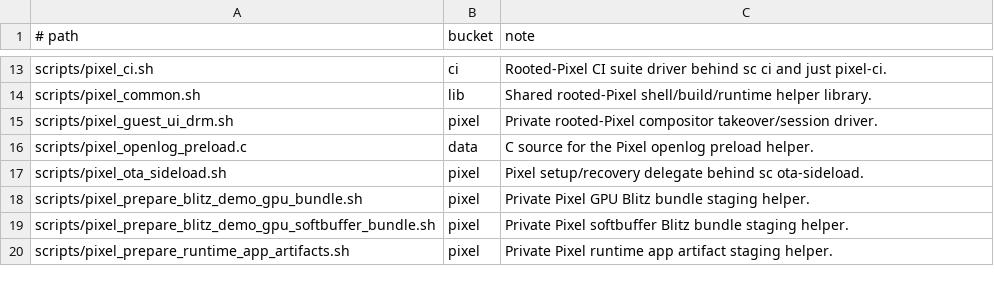
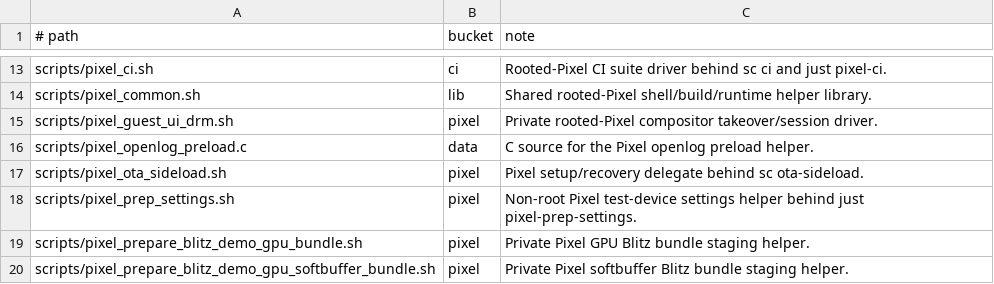
Before and after one commit to justinmoon/shadow, a TSV file: scripts/script_inventory.tsv, drawn as a sheet; only a part is shown, gaps mark what is left out; the shorter side is filled out with more unchanged rows.

Commit message:
chore: classify pixel prep settings script

```diff
--- a/scripts/script_inventory.tsv
+++ b/scripts/script_inventory.tsv
@@ -17,2 +17,3 @@ scripts/pixel_openlog_preload.c	data	C source for the Pixel openlog preload help
 scripts/pixel_ota_sideload.sh	pixel	Pixel setup/recovery delegate behind sc ota-sideload.
+scripts/pixel_prep_settings.sh	pixel	Non-root Pixel test-device settings helper behind just pixel-prep-settings.
 scripts/pixel_prepare_blitz_demo_gpu_bundle.sh	pixel	Private Pixel GPU Blitz bundle staging helper.
```
Also changed, not shown: 1 other file.
